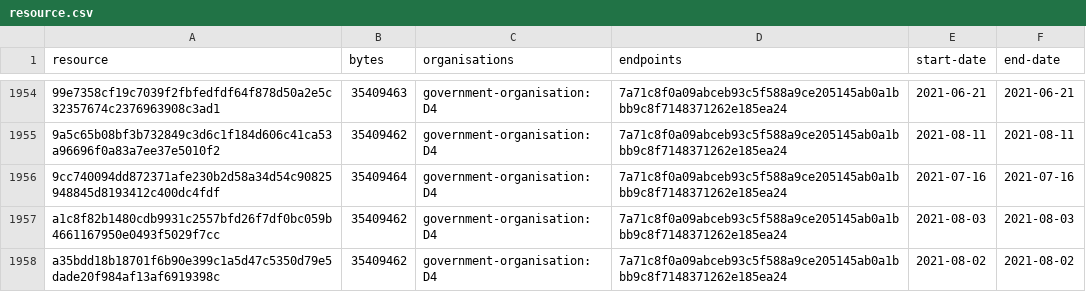
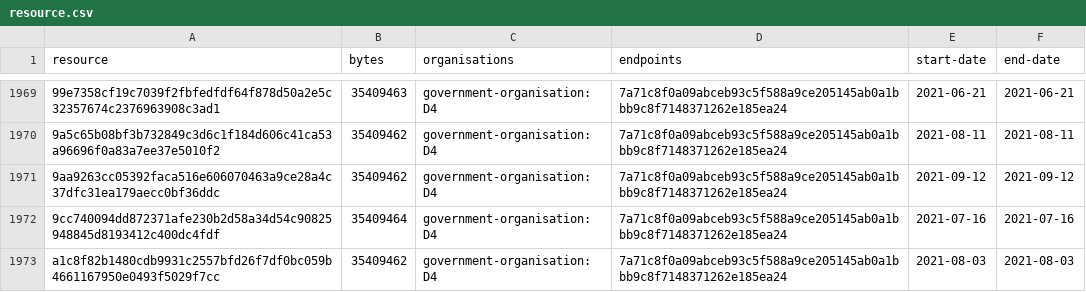
Before and after one commit to digital-land/entity-data, a CSV file: dataset/resource.csv, drawn as a sheet; only a part is shown, gaps mark what is left out; the shorter side is filled out with more unchanged rows; the diff covers the shown part only; the diff names each change by its address in the sheet, - before the commit and + after, or states it on an @@ line.

```diff
--- a/dataset/resource.csv
+++ b/dataset/resource.csv
+row 1971: 9aa9263cc05392faca516e606070463a9ce28a4c37dfc31ea179aecc0bf36ddc | 35409462 | government-organisation:D4 | 7a71c8f0a09abceb93c5f588a9ce205145ab0a1bbb9c8f7148371262e185ea24 | 2021-09-12 | 2021-09-12
```
Also changed, not shown: 18 added rows and 21 edited cells elsewhere in this file, dataset/source.csv, 2 other files.
